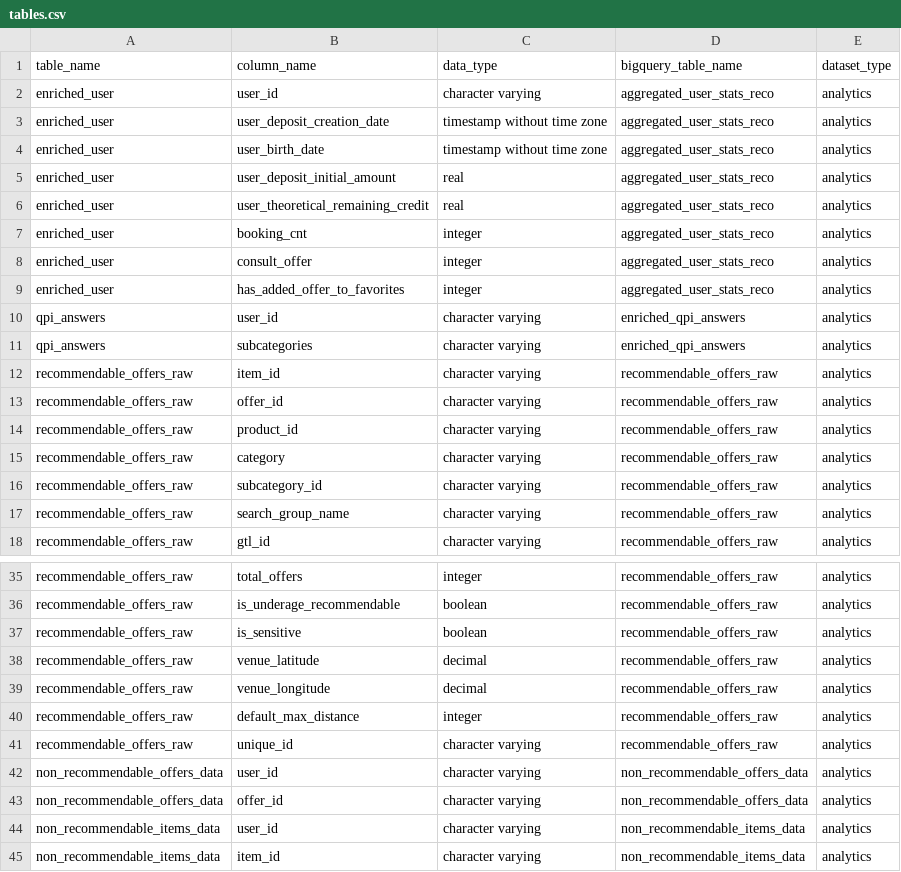
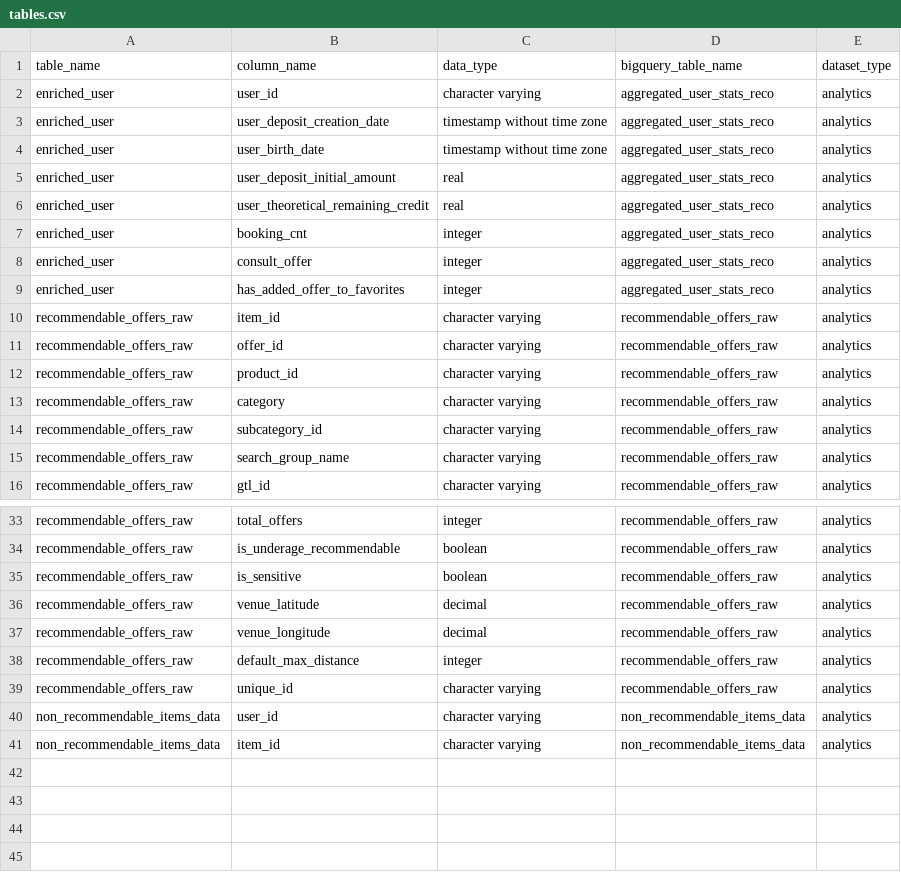
Before and after one commit to pass-culture/data-gcp, a CSV file: orchestration/dags/ressources/tables.csv, drawn as a sheet; only a part is shown, gaps mark what is left out; the diff names each change by its address in the sheet, - before the commit and + after, or states it on an @@ line.

Commit message:
fix typo

```diff
--- a/orchestration/dags/ressources/tables.csv
+++ b/orchestration/dags/ressources/tables.csv
-row 10: qpi_answers | user_id | character varying | enriched_qpi_answers | analytics
-row 11: qpi_answers | subcategories | character varying | enriched_qpi_answers | analytics
-row 42: non_recommendable_offers_data | user_id | character varying | non_recommendable_offers_data | analytics
-row 43: non_recommendable_offers_data | offer_id | character varying | non_recommendable_offers_data | analytics
```
Also changed, not shown: 2 other files.
